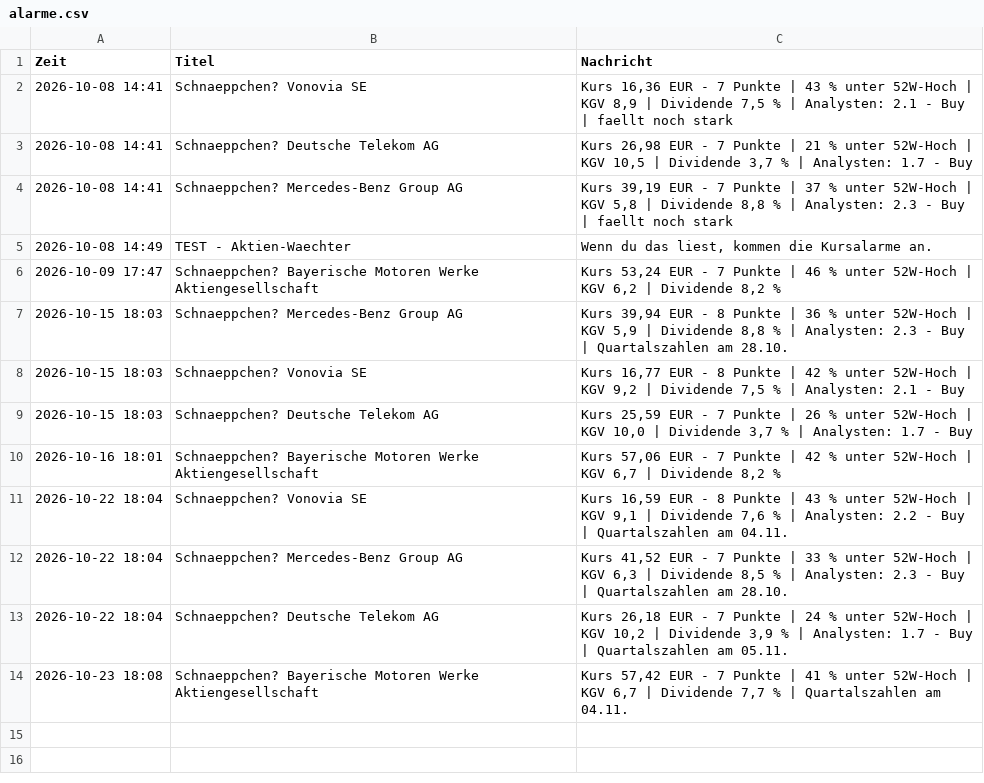
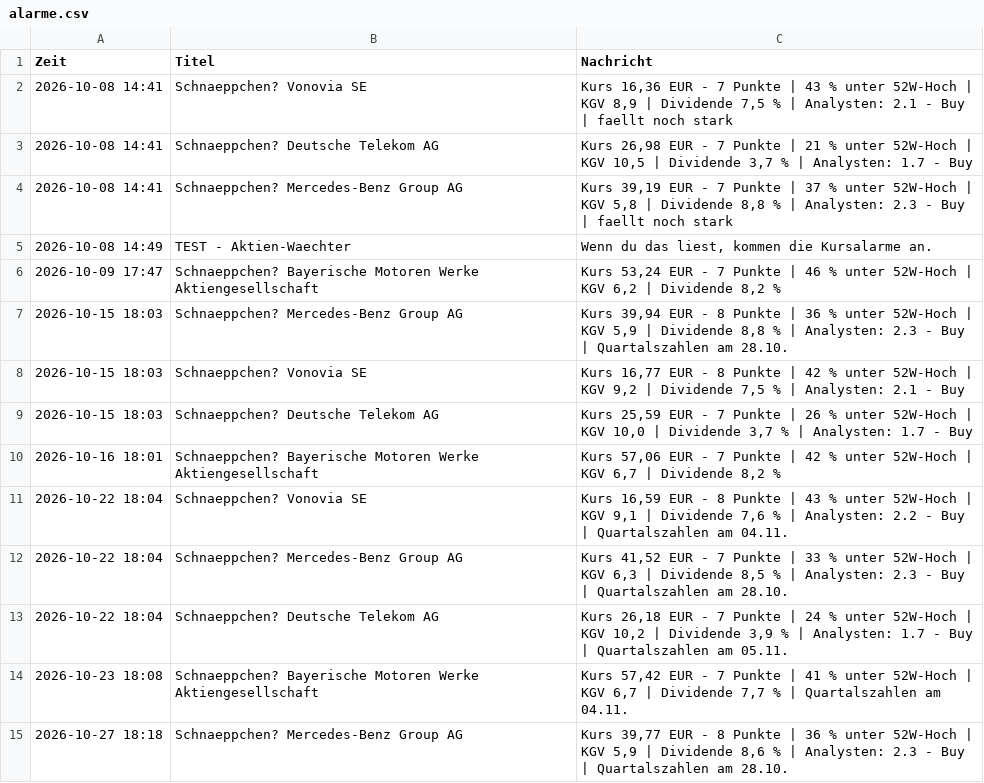
Before and after one commit to Niklaswe295/aktien-waechter, a CSV file: alarme.csv, drawn as a sheet; the diff names each change by its address in the sheet, - before the commit and + after, or states it on an @@ line.

```diff
--- a/alarme.csv
+++ b/alarme.csv
+row 15: 2026-10-27 18:18 | Schnaeppchen? Mercedes-Benz Group AG | Kurs 39,77 EUR - 8 Punkte | 36 % unter 52W-Hoch | KGV 5,9 | Dividende 8,6 % | Analysten: 2.3 - Buy | Quartalszahlen am 28.10.
```
Also changed, not shown: news.csv, signale.csv, 7 other files.
